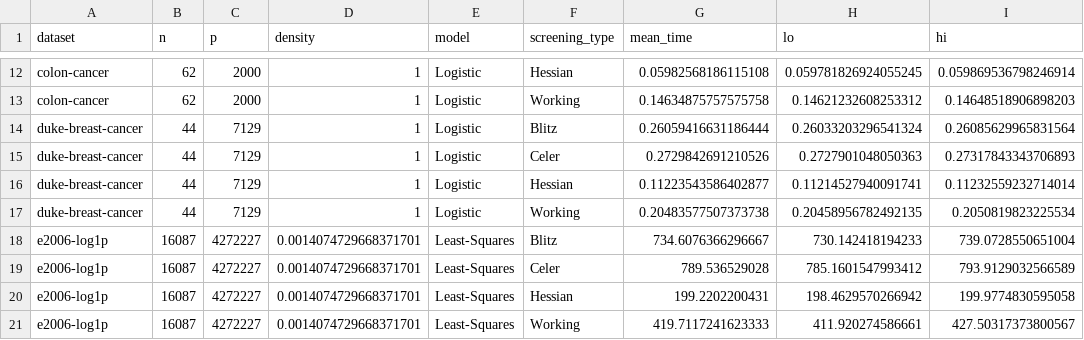
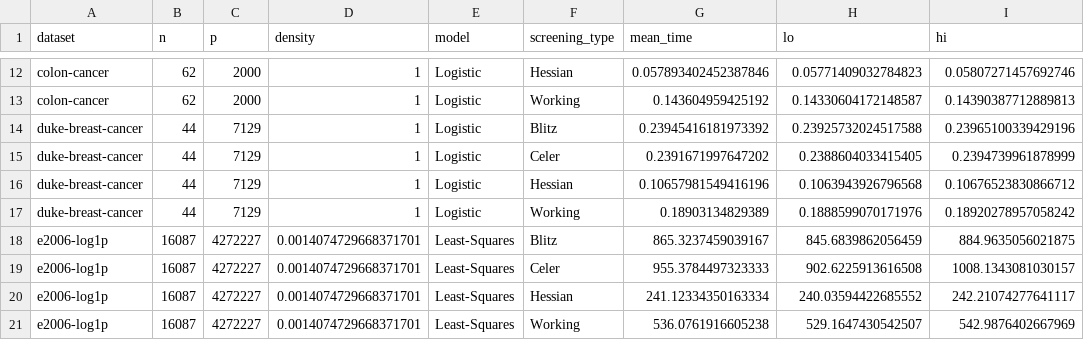
Before and after one commit to jolars/HessianScreening, a CSV file: tables/realdata-timings-details.csv, drawn as a sheet; only a part is shown, gaps mark what is left out; the diff covers the shown part only; the diff names each change by its address in the sheet, - before the commit and + after, or states it on an @@ line.

```diff
--- a/tables/realdata-timings-details.csv
+++ b/tables/realdata-timings-details.csv
-G12 (mean_time): 0.05982568186115108
+G12 (mean_time): 0.057893402452387846
-H12 (lo): 0.059781826924055245
+H12 (lo): 0.05771409032784823
-I12 (hi): 0.059869536798246914
+I12 (hi): 0.05807271457692746
-G13 (mean_time): 0.14634875757575758
+G13 (mean_time): 0.143604959425192
-H13 (lo): 0.14621232608253312
+H13 (lo): 0.14330604172148587
-I13 (hi): 0.14648518906898203
+I13 (hi): 0.14390387712889813
-G14 (mean_time): 0.26059416631186444
+G14 (mean_time): 0.23945416181973392
-H14 (lo): 0.26033203296541324
+H14 (lo): 0.23925732024517588
-I14 (hi): 0.26085629965831564
+I14 (hi): 0.23965100339429196
-G15 (mean_time): 0.2729842691210526
+G15 (mean_time): 0.2391671997647202
-H15 (lo): 0.2727901048050363
+H15 (lo): 0.2388604033415405
-I15 (hi): 0.27317843343706893
+I15 (hi): 0.2394739961878999
-G16 (mean_time): 0.11223543586402877
+G16 (mean_time): 0.10657981549416196
-H16 (lo): 0.11214527940091741
+H16 (lo): 0.1063943926796568
-I16 (hi): 0.11232559232714014
+I16 (hi): 0.10676523830866712
-G17 (mean_time): 0.20483577507373738
+G17 (mean_time): 0.18903134829389
-H17 (lo): 0.20458956782492135
+H17 (lo): 0.1888599070171976
-I17 (hi): 0.2050819823225534
+I17 (hi): 0.18920278957058242
-G18 (mean_time): 734.6076366296667
+G18 (mean_time): 865.3237459039167
-H18 (lo): 730.142418194233
+H18 (lo): 845.6839862056459
-I18 (hi): 739.0728550651004
+I18 (hi): 884.9635056021875
-G19 (mean_time): 789.536529028
+G19 (mean_time): 955.3784497323333
-H19 (lo): 785.1601547993412
+H19 (lo): 902.6225913616508
-I19 (hi): 793.9129032566589
+I19 (hi): 1008.1343081030157
-G20 (mean_time): 199.2202200431
+G20 (mean_time): 241.12334350163334
-H20 (lo): 198.4629570266942
+H20 (lo): 240.03594422685552
-I20 (hi): 199.9774830595058
+I20 (hi): 242.21074277641117
-G21 (mean_time): 419.7117241623333
+G21 (mean_time): 536.0761916605238
-H21 (lo): 411.920274586661
+H21 (lo): 529.1647430542507
-I21 (hi): 427.50317373800567
+I21 (hi): 542.9876402667969
```
Also changed, not shown: 114 edited cells elsewhere in this file, tables/realdata-timings.csv, 15 other files.
